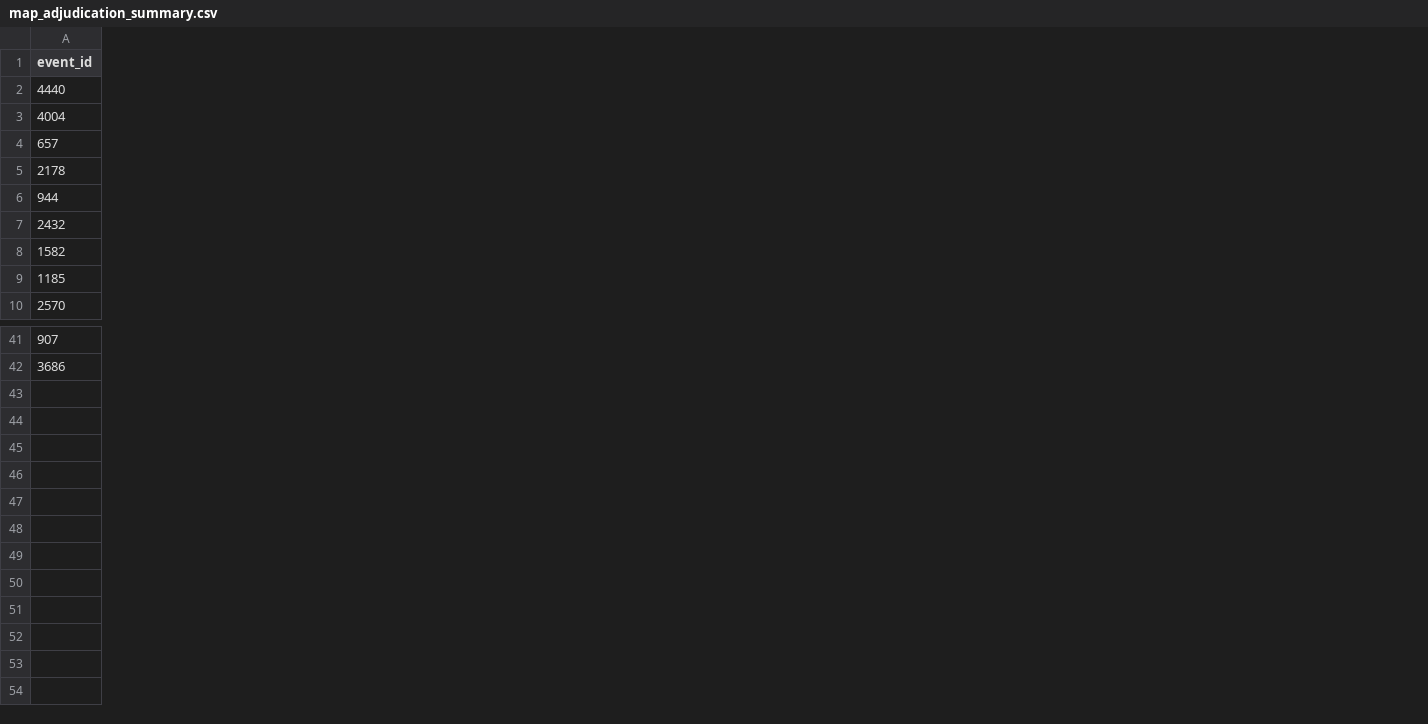
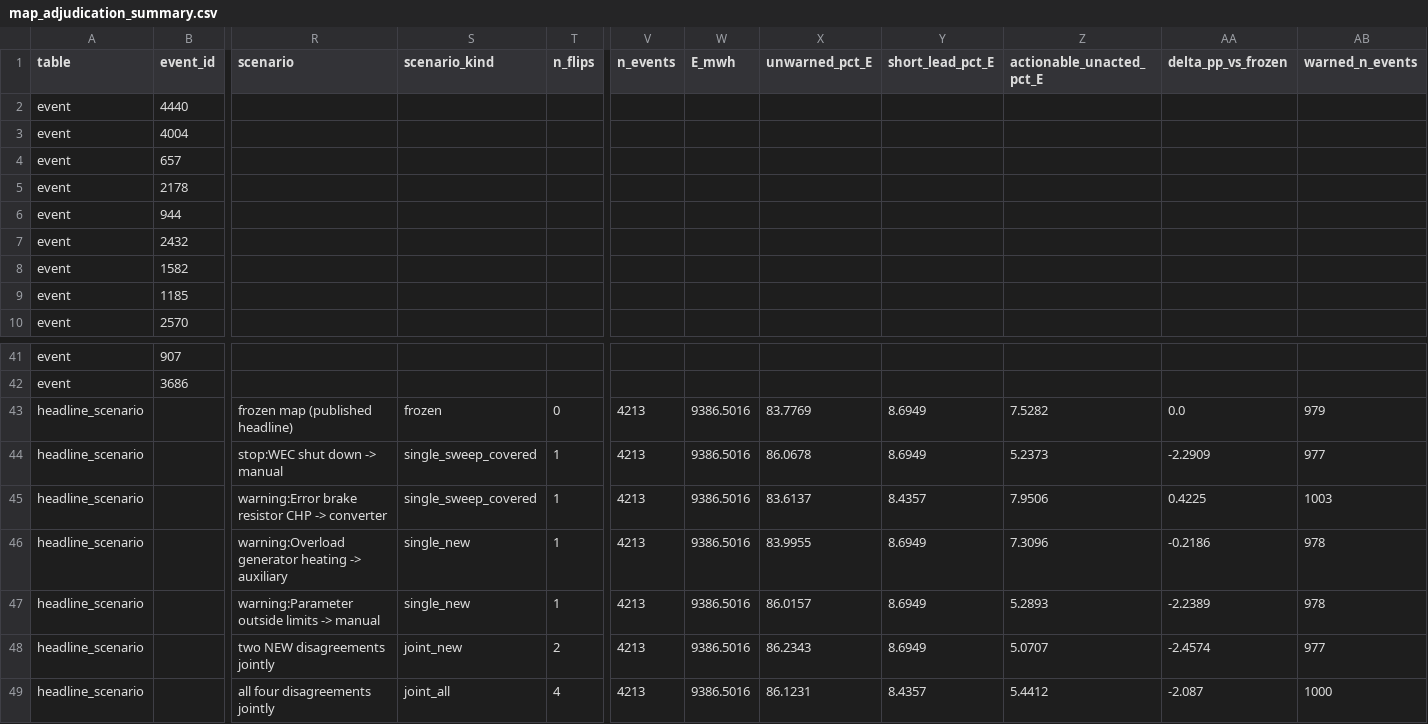
Before and after one commit to AryaSasiK/wind-turbine-warning-gap, a CSV file: analysis/map_adjudication_summary.csv, drawn as a sheet; only a part is shown, gaps mark what is left out; rows hold the shown columns only; the diff covers the shown part only; the diff names each change by its address in the sheet, - before the commit and + after, or states it on an @@ line.

```diff
--- a/analysis/map_adjudication_summary.csv
+++ b/analysis/map_adjudication_summary.csv
+column A (table), rows 2-10: all event; rows 41-42: event | event
+column R (scenario), empty
+column S (scenario_kind), empty
+column T (n_flips), empty
+column V (n_events), empty
+column W (E_mwh), empty
+column X (unwarned_pct_E), empty
+column Y (short_lead_pct_E), empty
+column Z (actionable_unacted_pct_E), empty
+column AA (delta_pp_vs_frozen), empty
+column AB (warned_n_events), empty
+row 43: headline_scenario |  | frozen map (published headline) | frozen | 0 | 4213 | 9386.5016 | 83.7769 | 8.6949 | 7.5282 | 0.0 | 979
+row 44: headline_scenario |  | stop:WEC shut down -> manual | single_sweep_covered | 1 | 4213 | 9386.5016 | 86.0678 | 8.6949 | 5.2373 | -2.2909 | 977
+row 45: headline_scenario |  | warning:Error brake resistor CHP -> converter | single_sweep_covered | 1 | 4213 | 9386.5016 | 83.6137 | 8.4357 | 7.9506 | 0.4225 | 1003
+row 46: headline_scenario |  | warning:Overload generator heating -> auxiliary | single_new | 1 | 4213 | 9386.5016 | 83.9955 | 8.6949 | 7.3096 | -0.2186 | 978
+row 47: headline_scenario |  | warning:Parameter outside limits -> manual | single_new | 1 | 4213 | 9386.5016 | 86.0157 | 8.6949 | 5.2893 | -2.2389 | 978
+row 48: headline_scenario |  | two NEW disagreements jointly | joint_new | 2 | 4213 | 9386.5016 | 86.2343 | 8.6949 | 5.0707 | -2.4574 | 977
+row 49: headline_scenario |  | all four disagreements jointly | joint_all | 4 | 4213 | 9386.5016 | 86.1231 | 8.4357 | 5.4412 | -2.087 | 1000
```
Also changed, not shown: 7 added columns elsewhere in this file, analysis/warning_rows_by_family.csv, 11 other files.
